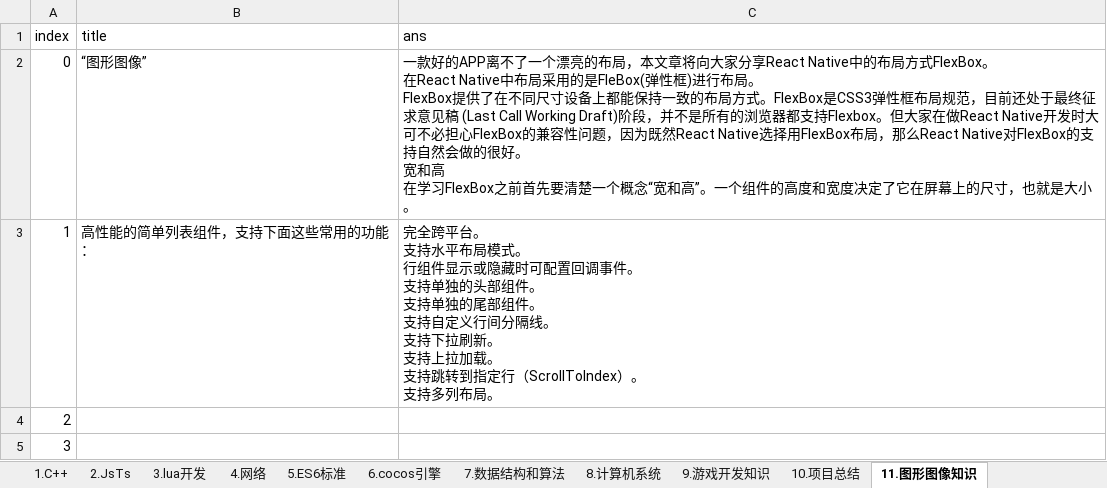
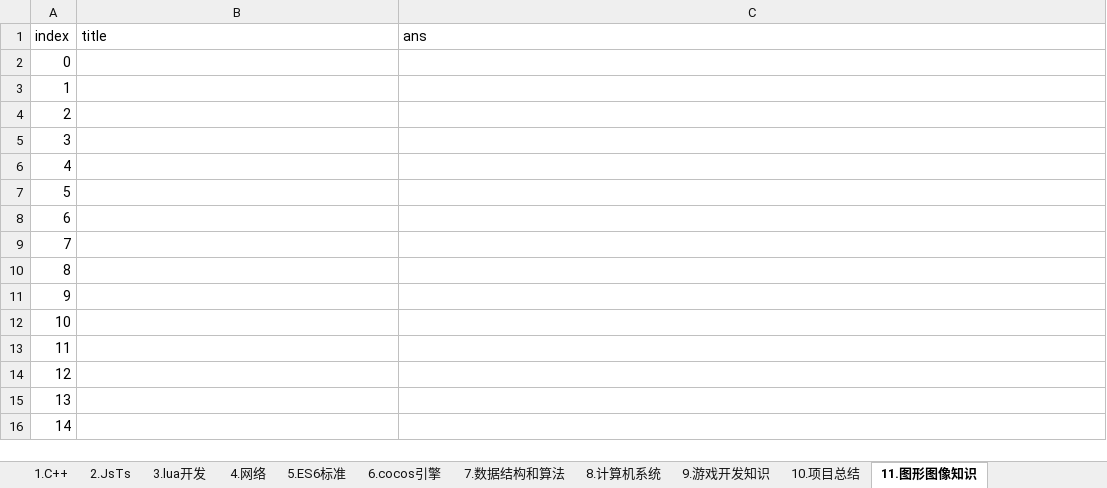
Before and after one commit to itismyera/interview, an Excel workbook: src/pro/pro.xlsx, sheet 11.图形图像知识, drawn as a sheet; only a part is shown; the shorter side is filled out with more unchanged rows; values as stored, in another font and other column widths than the file's, no borders; ↵ is a line break in a cell; the diff names each change by its address in the sheet, - before the commit and + after, or states it on an @@ line.

```diff
--- a/src/pro/pro.xlsx (sheet 11.图形图像知识)
+++ b/src/pro/pro.xlsx (sheet 11.图形图像知识)
-B2 (title): “图形图像”
+B2 (title): (empty)
-C2 (ans): 一款好的APP离不了一个漂亮的布局，本文章将向大家分享React Native中的布局方式FlexBox。 ↵ 在React Native中布局采用的是FleBox(弹性框)进行布局。 ↵ FlexBox提供了在不同尺寸设备上都能保持一致的布局方式。FlexBox是CSS3弹性框布局规范，目前还处于最终征求意见稿 (Last Call Working Draft)阶段，并不是所有的浏览器都支持Flexbox。但大家在做React Native开发时大可不必担心FlexBox的兼容性问题，因为既然React Native选择用FlexBox布局，那么React Native对FlexBox的支持自然会做的很好。 ↵ 宽和高 ↵ 在学习FlexBox之前首先要清楚一个概念“宽和高”。一个组件的高度和宽度决定了它在屏幕上的尺寸，也就是大小。
+C2 (ans): (empty)
-B3 (title): 高性能的简单列表组件，支持下面这些常用的功能：
+B3 (title): (empty)
-C3 (ans): 完全跨平台。 ↵ 支持水平布局模式。 ↵ 行组件显示或隐藏时可配置回调事件。 ↵ 支持单独的头部组件。 ↵ 支持单独的尾部组件。 ↵ 支持自定义行间分隔线。 ↵ 支持下拉刷新。 ↵ 支持上拉加载。 ↵ 支持跳转到指定行（ScrollToIndex）。 ↵ 支持多列布局。
+C3 (ans): (empty)
```
Also changed, not shown: sheet 6.cocos引擎, sheet 1.C++, sheet 4.网络, sheet 5.ES6标准, sheet 7.数据结构和算法, sheet 9.游戏开发知识, 3 more sheets, 25 other files.
